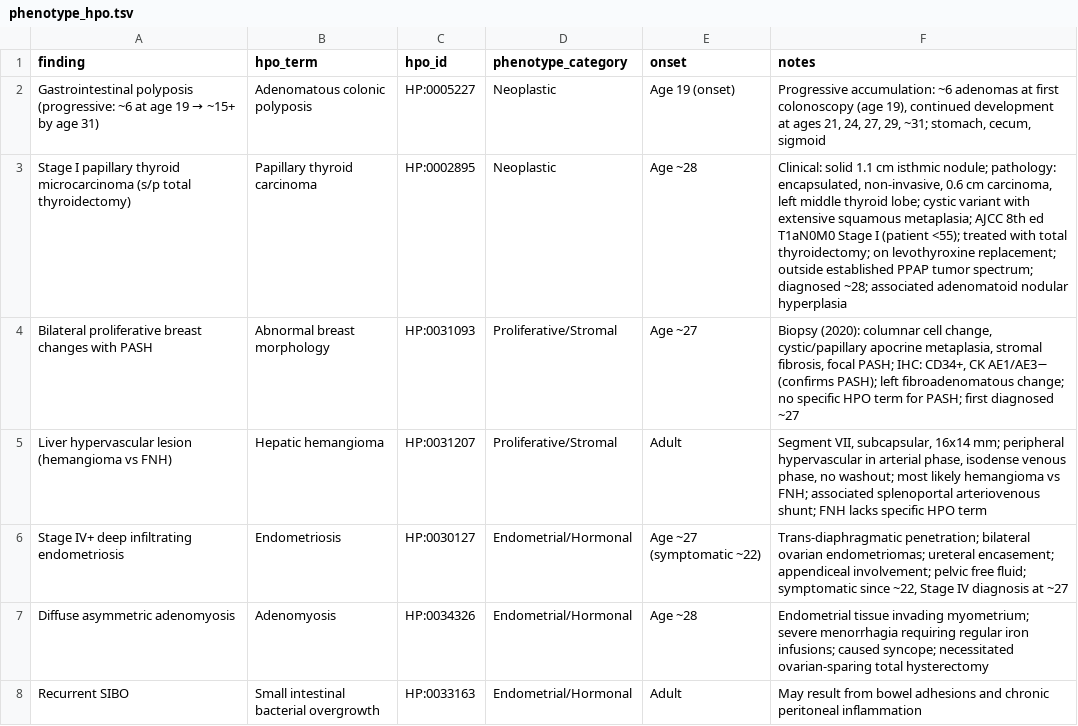
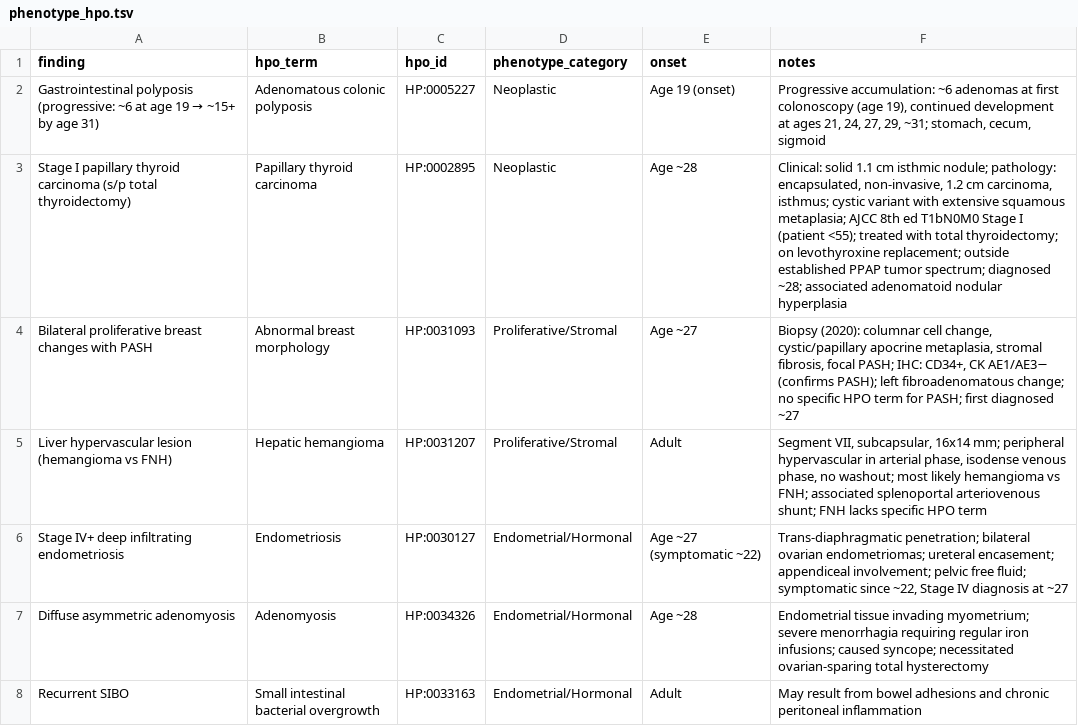
Before and after one commit to Bloomed-Health/POLE-Frameshift, a TSV file: data/phenotype_hpo.tsv, drawn as a sheet; only a part is shown.

Commit message:
Peer review feedback: ACMG reclassification, TMB qualification, thyroid correction, evidence calibration
Revise ACMG from Pathogenic (PVS1+PM2+PP4) to Likely Pathogenic (PM2+PP4);
qualify all TMB references as reported/pending WGS; correct thyroid to 1.2 cm
isthmus T1b; add AAAAI warning for food-specific IgG; downgrade MCAS priority;
modulate family history with population base rates; note 47-gene panel gaps;
raise Model 6 prior to 20%; mark comorbidity hypotheses as theoretical.

```diff
--- a/data/phenotype_hpo.tsv
+++ b/data/phenotype_hpo.tsv
@@ -2,3 +2,3 @@ finding	hpo_term	hpo_id	phenotype_category	onset	notes
 Gastrointestinal polyposis (progressive: ~6 at age 19 → ~15+ by age 31)	Adenomatous colonic polyposis	HP:0005227	Neoplastic	Age 19 (onset)	Progressive accumulation: ~6 adenomas at first colonoscopy (age 19), continued development at ages 21, 24, 27, 29, ~31; stomach, cecum, sigmoid
-Stage I papillary thyroid microcarcinoma (s/p total thyroidectomy)	Papillary thyroid carcinoma	HP:0002895	Neoplastic	Age ~28	Clinical: solid 1.1 cm isthmic nodule; pathology: encapsulated, non-invasive, 0.6 cm carcinoma, left middle thyroid lobe; cystic variant with extensive squamous metaplasia; AJCC 8th ed T1aN0M0 Stage I (patient <55); treated with total thyroidectomy; on levothyroxine replacement; outside established PPAP tumor spectrum; diagnosed ~28; associated adenomatoid nodular hyperplasia
+Stage I papillary thyroid carcinoma (s/p total thyroidectomy)	Papillary thyroid carcinoma	HP:0002895	Neoplastic	Age ~28	Clinical: solid 1.1 cm isthmic nodule; pathology: encapsulated, non-invasive, 1.2 cm carcinoma, isthmus; cystic variant with extensive squamous metaplasia; AJCC 8th ed T1bN0M0 Stage I (patient <55); treated with total thyroidectomy; on levothyroxine replacement; outside established PPAP tumor spectrum; diagnosed ~28; associated adenomatoid nodular hyperplasia
 Bilateral proliferative breast changes with PASH	Abnormal breast morphology	HP:0031093	Proliferative/Stromal	Age ~27	Biopsy (2020): columnar cell change, cystic/papillary apocrine metaplasia, stromal fibrosis, focal PASH; IHC: CD34+, CK AE1/AE3− (confirms PASH); left fibroadenomatous change; no specific HPO term for PASH; first diagnosed ~27
```
Also changed, not shown: data/phenotype_timeline.tsv, data/tissue_replication_rates.tsv, 13 other files.
